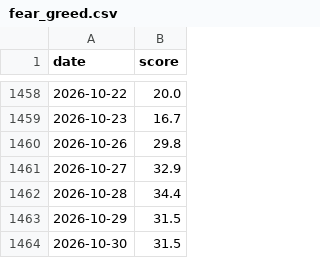
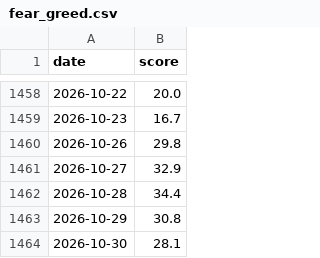
Before and after one commit to jejukairos/ai-credit-risk-dashboard, a CSV file: data/fear_greed.csv, drawn as a sheet; only a part is shown, gaps mark what is left out.

```diff
--- a/data/fear_greed.csv
+++ b/data/fear_greed.csv
@@ -1462,3 +1462,3 @@ date,score
 2026-10-28,34.4
-2026-10-29,31.5
-2026-10-30,31.5
+2026-10-29,30.8
+2026-10-30,28.1
```
Also changed, not shown: 3 other files.
